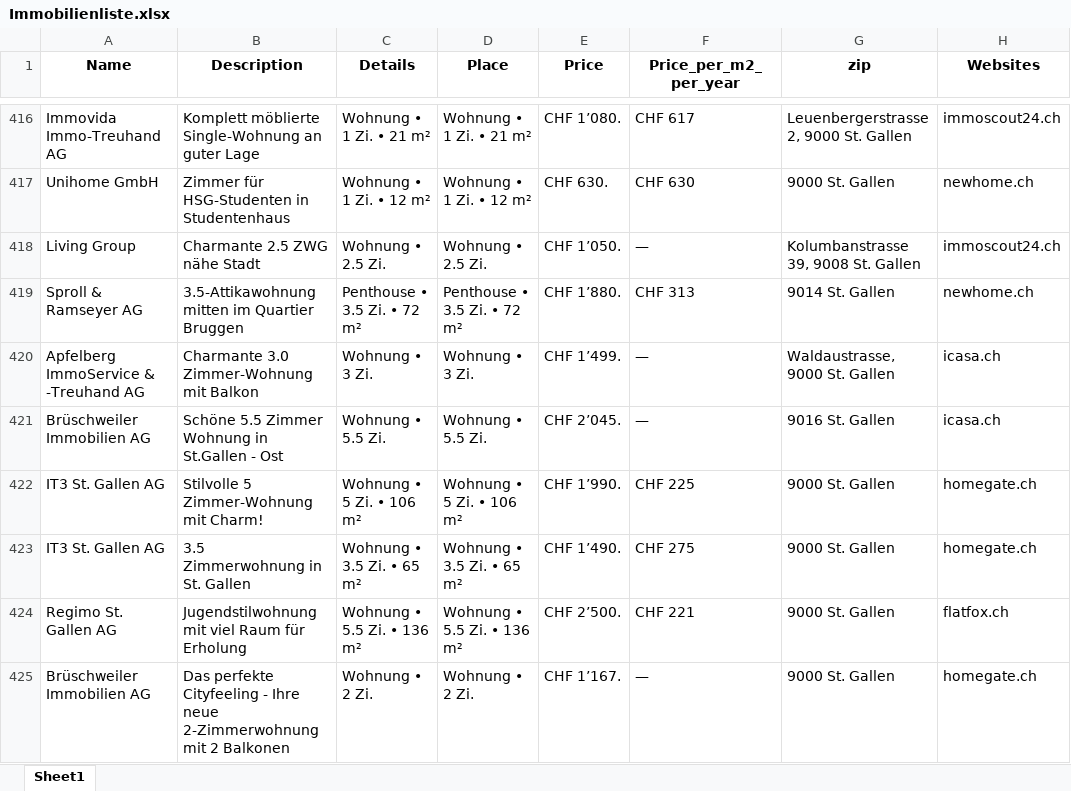
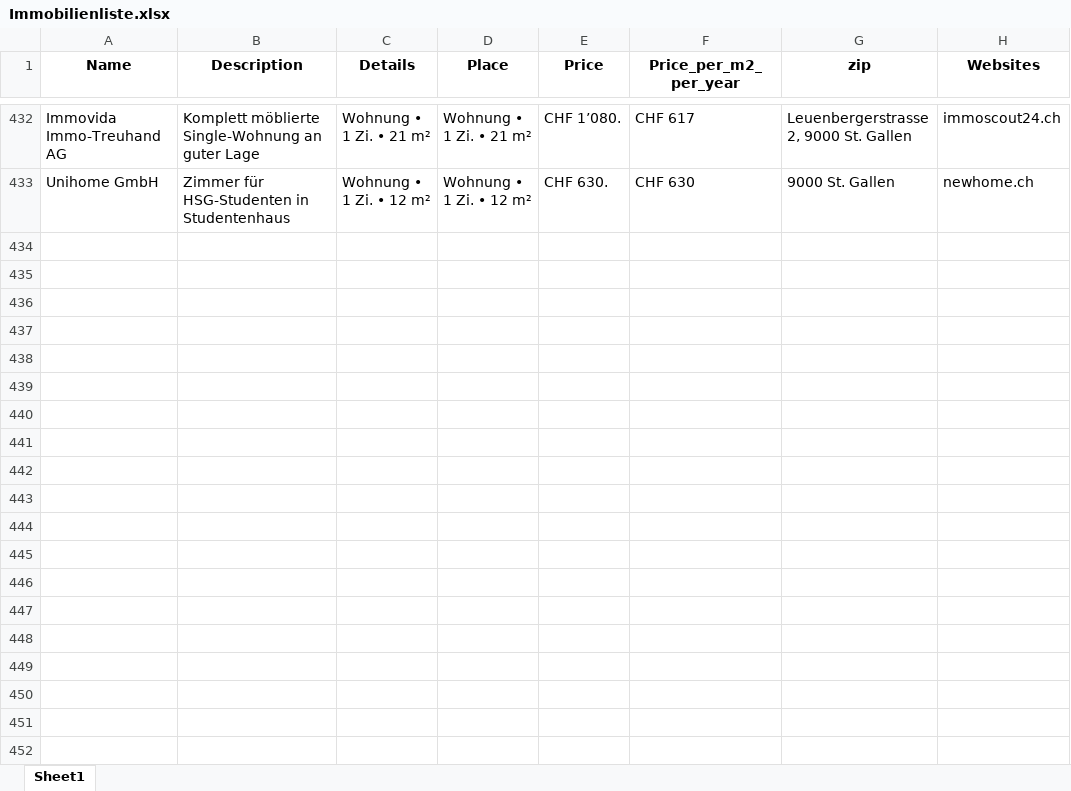
Before and after one commit to lorexzx/CS, an Excel workbook: Immobilienliste.xlsx, sheet Sheet1, drawn as a sheet; only a part is shown, gaps mark what is left out; values as stored, in another font and other column widths than the file's, no borders; removed rows and columns are numbered as before the commit, all else as after; the diff covers the shown part only; the diff names each change by its address in the sheet, - before the commit and + after, or states it on an @@ line.

Commit message:
Updated Immobilienliste via Workflow

```diff
--- a/Immobilienliste.xlsx (sheet Sheet1)
+++ b/Immobilienliste.xlsx (sheet Sheet1)
-row 418: Living Group | Charmante 2.5 ZWG nähe Stadt | Wohnung • 2.5 Zi. | Wohnung • 2.5 Zi. | CHF 1’050. | — | Kolumbanstrasse 39, 9008 St. Gallen | immoscout24.ch
-row 419: Sproll & Ramseyer AG | 3.5-Attikawohnung mitten im Quartier Bruggen | Penthouse • 3.5 Zi. • 72 m² | Penthouse • 3.5 Zi. • 72 m² | CHF 1’880. | CHF 313 | 9014 St. Gallen | newhome.ch
-row 420: Apfelberg ImmoService & -Treuhand AG | Charmante 3.0 Zimmer-Wohnung mit Balkon | Wohnung • 3 Zi. | Wohnung • 3 Zi. | CHF 1’499. | — | Waldaustrasse, 9000 St. Gallen | icasa.ch
-row 421: Brüschweiler Immobilien AG | Schöne 5.5 Zimmer Wohnung in St.Gallen - Ost | Wohnung • 5.5 Zi. | Wohnung • 5.5 Zi. | CHF 2’045. | — | 9016 St. Gallen | icasa.ch
-row 422: IT3 St. Gallen AG | Stilvolle 5 Zimmer-Wohnung mit Charm! | Wohnung • 5 Zi. • 106 m² | Wohnung • 5 Zi. • 106 m² | CHF 1’990. | CHF 225 | 9000 St. Gallen | homegate.ch
-row 423: IT3 St. Gallen AG | 3.5 Zimmerwohnung in St. Gallen | Wohnung • 3.5 Zi. • 65 m² | Wohnung • 3.5 Zi. • 65 m² | CHF 1’490. | CHF 275 | 9000 St. Gallen | homegate.ch
-row 424: Regimo St. Gallen AG | Jugendstilwohnung mit viel Raum für Erholung | Wohnung • 5.5 Zi. • 136 m² | Wohnung • 5.5 Zi. • 136 m² | CHF 2’500. | CHF 221 | 9000 St. Gallen | flatfox.ch
-row 425: Brüschweiler Immobilien AG | Das perfekte Cityfeeling - Ihre neue 2-Zimmerwohnung mit 2 Balkonen | Wohnung • 2 Zi. | Wohnung • 2 Zi. | CHF 1’167. | — | 9000 St. Gallen | homegate.ch
```
Also changed, not shown: 40 added rows, 32 removed rows and 23 edited cells elsewhere in this sheet.
